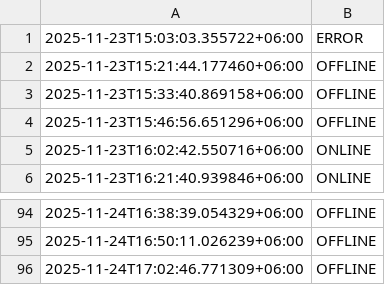
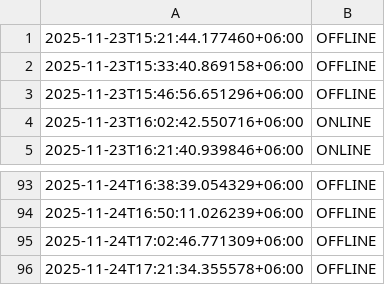
Before and after one commit to akashrahman-me/fiverr-status-monitor, a CSV file: status.csv, drawn as a sheet; only a part is shown, gaps mark what is left out.

```diff
--- a/status.csv
+++ b/status.csv
@@ -1,2 +1 @@
-2025-11-23T15:03:03.355722+06:00,ERROR
 2025-11-23T15:21:44.177460+06:00,OFFLINE
@@ -96 +95,2 @@
 2025-11-24T17:02:46.771309+06:00,OFFLINE
+2025-11-24T17:21:34.355578+06:00,OFFLINE
```
Also changed, not shown: 1 other file.
